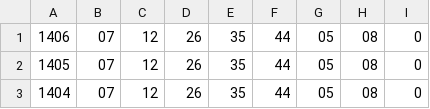
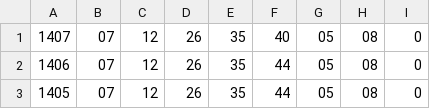
Before and after one commit to pastorcmentarny/DomJavaKB, a CSV file: data/lotto/euro-results-2021.csv, drawn as a sheet; only a part is shown; the shorter side is filled out with more unchanged rows.

```diff
--- a/data/lotto/euro-results-2021.csv
+++ b/data/lotto/euro-results-2021.csv
@@ -1 +1,2 @@
+1407;07;12;26;35;40;05;08;0;
 1406;07;12;26;35;44;05;08;0;
```
Also changed, not shown: data/lotto/euro-all-draws.csv, data/lotto/euro-hotpicks-all-draws.csv, 5 other files.
